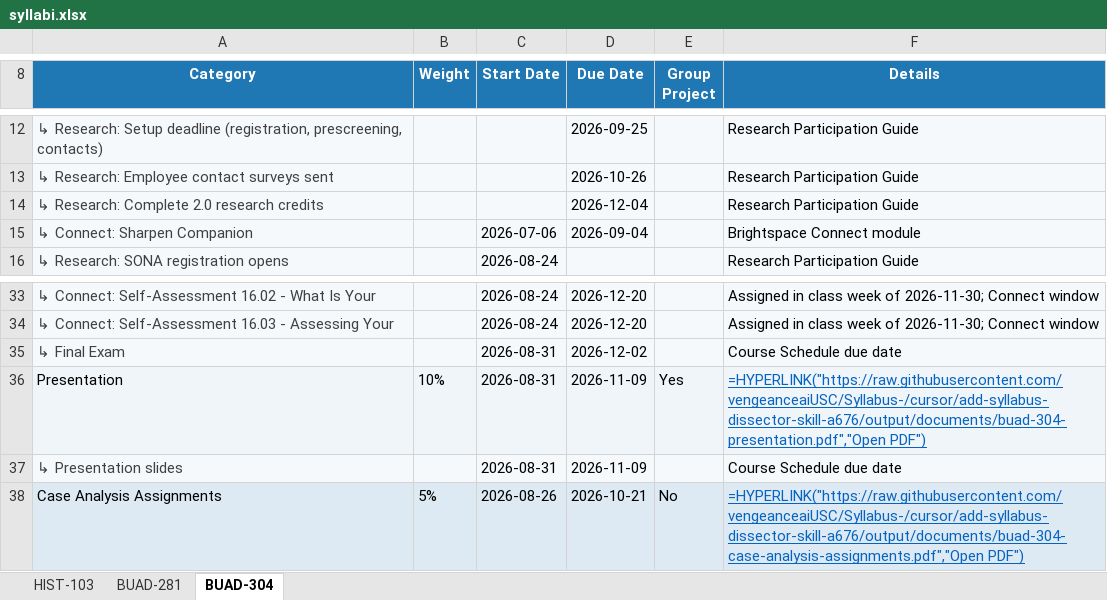
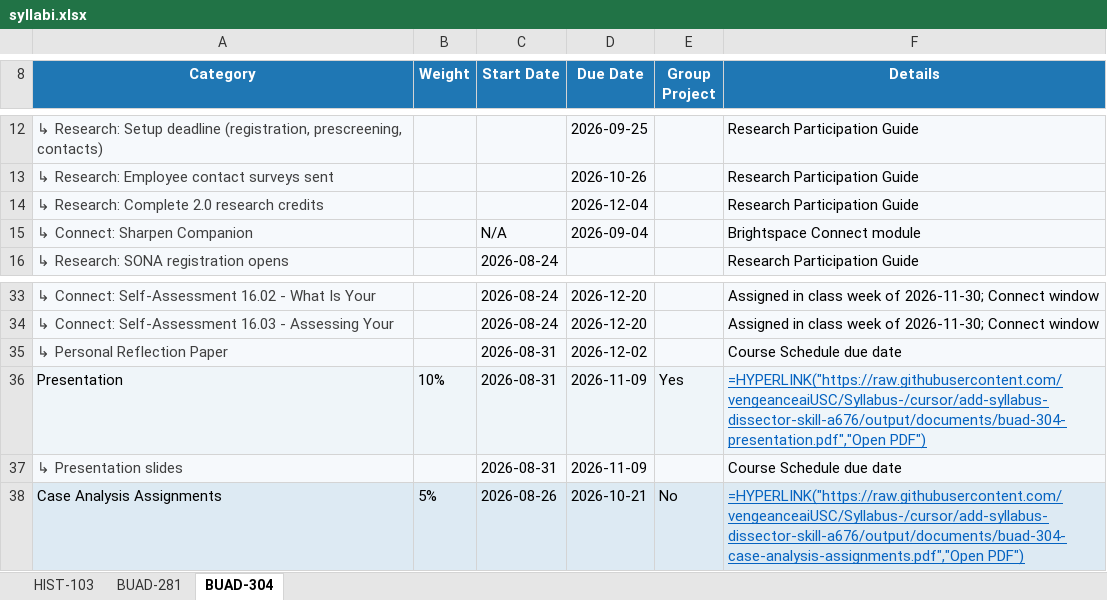
Before and after one commit to vengeanceaiUSC/Syllabus-, an Excel workbook: output/syllabi.xlsx, sheet BUAD-304, drawn as a sheet; only a part is shown, gaps mark what is left out; values as stored, in another font and other column widths than the file's, no borders; formulas without a stored value are shown as written; the diff names each change by its address in the sheet, - before the commit and + after, or states it on an @@ line.

```diff
--- a/output/syllabi.xlsx (sheet BUAD-304)
+++ b/output/syllabi.xlsx (sheet BUAD-304)
-C15 (Start Date): 2026-07-06
+C15 (Start Date): N/A
-A35 (Category): ↳ Final Exam
+A35 (Category): ↳ Personal Reflection Paper
```
Also changed, not shown: 12 other files.
